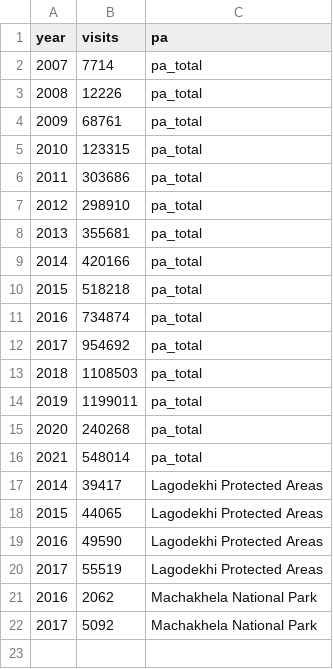
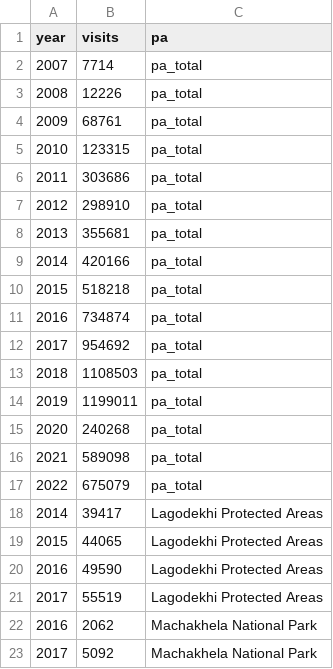
Before and after one commit to Temurgugu/article_protected_areas, a CSV file: data/article_figure1_data.csv, drawn as a sheet.

```diff
--- a/data/article_figure1_data.csv
+++ b/data/article_figure1_data.csv
@@ -15,3 +15,4 @@ year,visits,pa
 2020,240268,pa_total
-2021,548014,pa_total
+2021,589098,pa_total
+2022,675079,pa_total
 2014,39417,Lagodekhi Protected Areas
```
Also changed, not shown: 8 other files.
